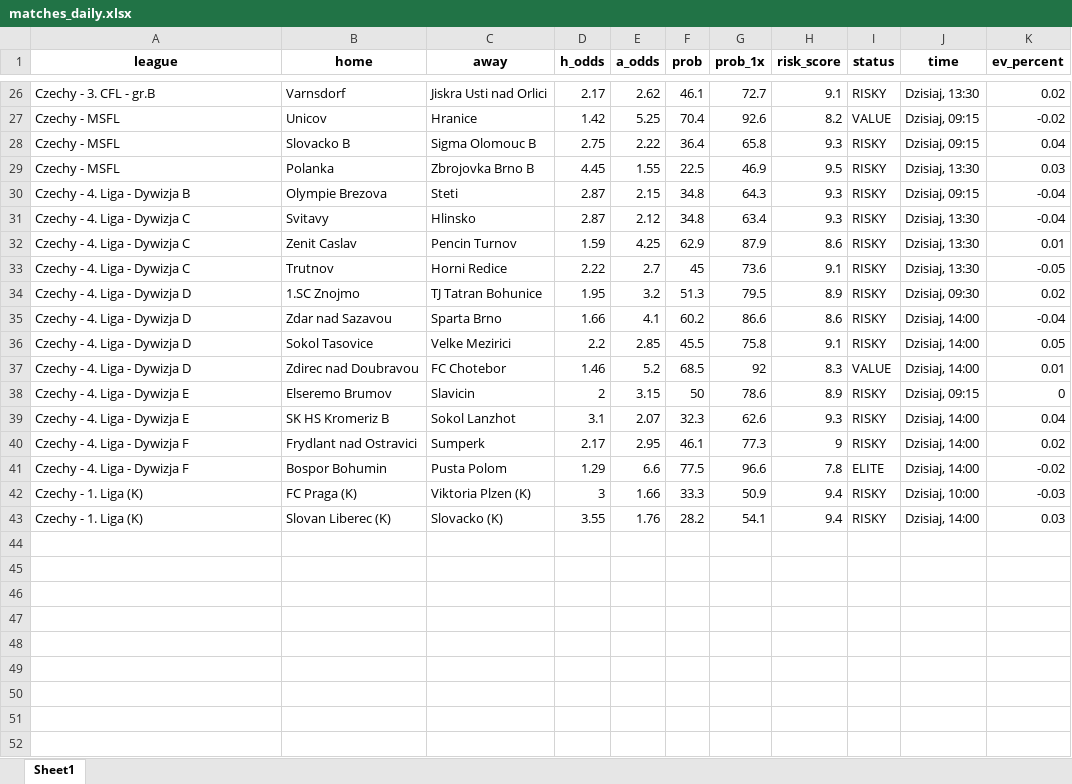
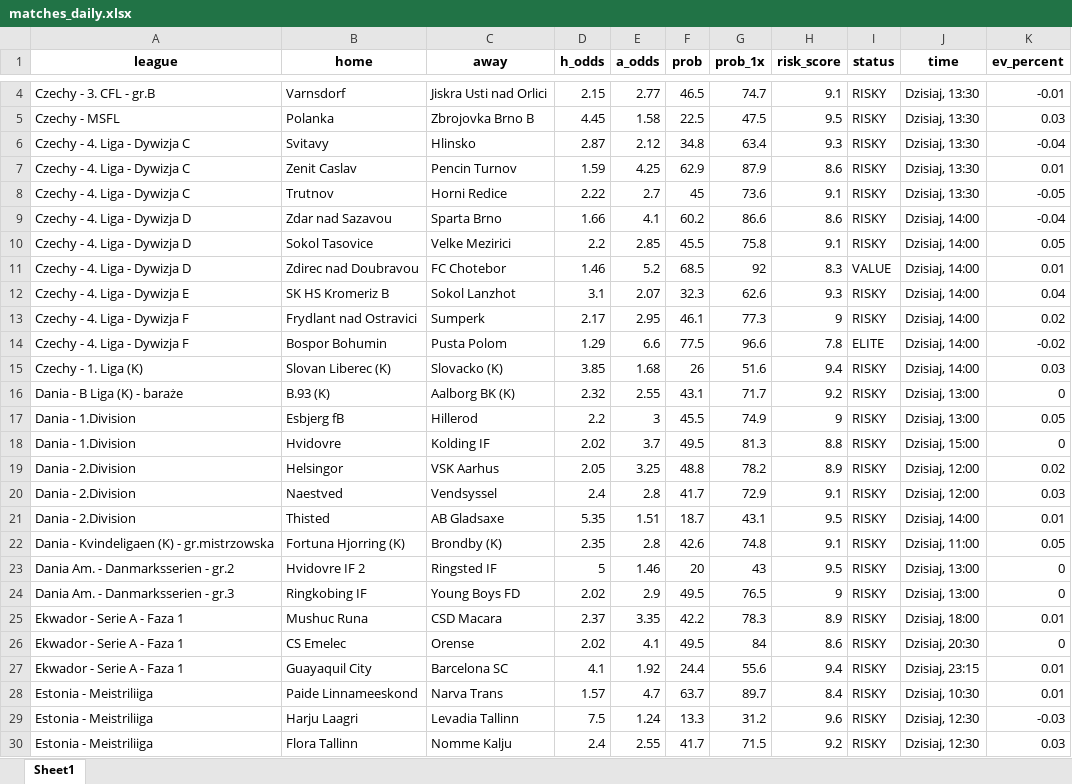
Before and after one commit to Byadiso/webscraper_advanced, an Excel workbook: matches_daily.xlsx, sheet Sheet1, drawn as a sheet; only a part is shown, gaps mark what is left out; values as stored, in another font and other column widths than the file's, no borders; removed rows and columns are numbered as before the commit, all else as after; the diff covers the shown part only; the diff names each change by its address in the sheet, - before the commit and + after, or states it on an @@ line.

```diff
--- a/matches_daily.xlsx (sheet Sheet1)
+++ b/matches_daily.xlsx (sheet Sheet1)
-D4 (h_odds): 2.17
+D4 (h_odds): 2.15
-E4 (a_odds): 2.62
+E4 (a_odds): 2.77
-F4 (prob): 46.1
+F4 (prob): 46.5
-G4 (prob_1x): 72.7
+G4 (prob_1x): 74.7
-K4 (ev_percent): 0.02
+K4 (ev_percent): -0.01
-row 27: Czechy - MSFL | Unicov | Hranice | 1.42 | 5.25 | 70.4 | 92.6 | 8.2 | VALUE | Dzisiaj, 09:15 | -0.02
-row 28: Czechy - MSFL | Slovacko B | Sigma Olomouc B | 2.75 | 2.22 | 36.4 | 65.8 | 9.3 | RISKY | Dzisiaj, 09:15 | 0.04
-E5 (a_odds): 1.55
+E5 (a_odds): 1.58
-G5 (prob_1x): 46.9
+G5 (prob_1x): 47.5
-row 30: Czechy - 4. Liga - Dywizja B | Olympie Brezova | Steti | 2.87 | 2.15 | 34.8 | 64.3 | 9.3 | RISKY | Dzisiaj, 09:15 | -0.04
-row 34: Czechy - 4. Liga - Dywizja D | 1.SC Znojmo | TJ Tatran Bohunice | 1.95 | 3.2 | 51.3 | 79.5 | 8.9 | RISKY | Dzisiaj, 09:30 | 0.02
-row 38: Czechy - 4. Liga - Dywizja E | Elseremo Brumov | Slavicin | 2 | 3.15 | 50 | 78.6 | 8.9 | RISKY | Dzisiaj, 09:15 | 0
-row 42: Czechy - 1. Liga (K) | FC Praga (K) | Viktoria Plzen (K) | 3 | 1.66 | 33.3 | 50.9 | 9.4 | RISKY | Dzisiaj, 10:00 | -0.03
-D15 (h_odds): 3.55
+D15 (h_odds): 3.85
-E15 (a_odds): 1.76
+E15 (a_odds): 1.68
-F15 (prob): 28.2
+F15 (prob): 26
-G15 (prob_1x): 54.1
+G15 (prob_1x): 51.6
+row 16: Dania - B Liga (K) - baraże | B.93 (K) | Aalborg BK (K) | 2.32 | 2.55 | 43.1 | 71.7 | 9.2 | RISKY | Dzisiaj, 13:00 | 0
+row 17: Dania - 1.Division | Esbjerg fB | Hillerod | 2.2 | 3 | 45.5 | 74.9 | 9 | RISKY | Dzisiaj, 13:00 | 0.05
+row 18: Dania - 1.Division | Hvidovre | Kolding IF | 2.02 | 3.7 | 49.5 | 81.3 | 8.8 | RISKY | Dzisiaj, 15:00 | 0
+row 19: Dania - 2.Division | Helsingor | VSK Aarhus | 2.05 | 3.25 | 48.8 | 78.2 | 8.9 | RISKY | Dzisiaj, 12:00 | 0.02
+row 20: Dania - 2.Division | Naestved | Vendsyssel | 2.4 | 2.8 | 41.7 | 72.9 | 9.1 | RISKY | Dzisiaj, 12:00 | 0.03
+row 21: Dania - 2.Division | Thisted | AB Gladsaxe | 5.35 | 1.51 | 18.7 | 43.1 | 9.5 | RISKY | Dzisiaj, 14:00 | 0.01
+row 22: Dania - Kvindeligaen (K) - gr.mistrzowska | Fortuna Hjorring (K) | Brondby (K) | 2.35 | 2.8 | 42.6 | 74.8 | 9.1 | RISKY | Dzisiaj, 11:00 | 0.05
+row 23: Dania Am. - Danmarksserien - gr.2 | Hvidovre IF 2 | Ringsted IF | 5 | 1.46 | 20 | 43 | 9.5 | RISKY | Dzisiaj, 13:00 | 0
+row 24: Dania Am. - Danmarksserien - gr.3 | Ringkobing IF | Young Boys FD | 2.02 | 2.9 | 49.5 | 76.5 | 9 | RISKY | Dzisiaj, 13:00 | 0
+row 25: Ekwador - Serie A - Faza 1 | Mushuc Runa | CSD Macara | 2.37 | 3.35 | 42.2 | 78.3 | 8.9 | RISKY | Dzisiaj, 18:00 | 0.01
+row 26: Ekwador - Serie A - Faza 1 | CS Emelec | Orense | 2.02 | 4.1 | 49.5 | 84 | 8.6 | RISKY | Dzisiaj, 20:30 | 0
+row 27: Ekwador - Serie A - Faza 1 | Guayaquil City | Barcelona SC | 4.1 | 1.92 | 24.4 | 55.6 | 9.4 | RISKY | Dzisiaj, 23:15 | 0.01
+row 28: Estonia - Meistriliiga | Paide Linnameeskond | Narva Trans | 1.57 | 4.7 | 63.7 | 89.7 | 8.4 | RISKY | Dzisiaj, 10:30 | 0.01
+row 29: Estonia - Meistriliiga | Harju Laagri | Levadia Tallinn | 7.5 | 1.24 | 13.3 | 31.2 | 9.6 | RISKY | Dzisiaj, 12:30 | -0.03
+row 30: Estonia - Meistriliiga | Flora Tallinn | Nomme Kalju | 2.4 | 2.55 | 41.7 | 71.5 | 9.2 | RISKY | Dzisiaj, 12:30 | 0.03
```
Also changed, not shown: 7 added rows, 22 removed rows and 8 edited cells elsewhere in this sheet.
